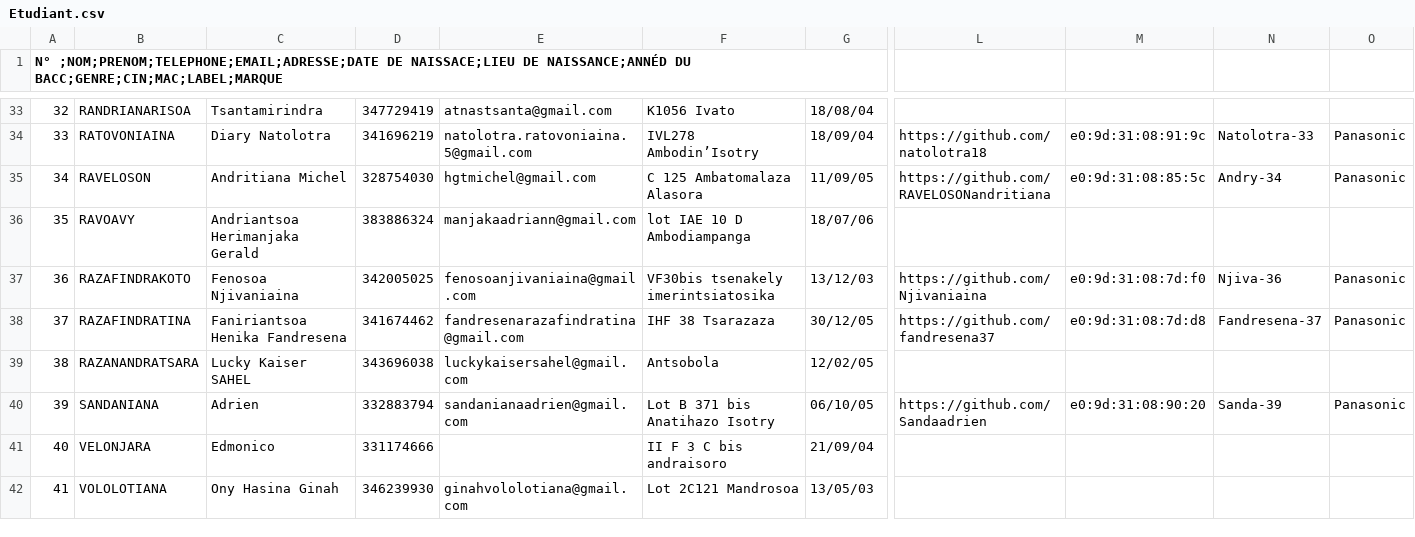
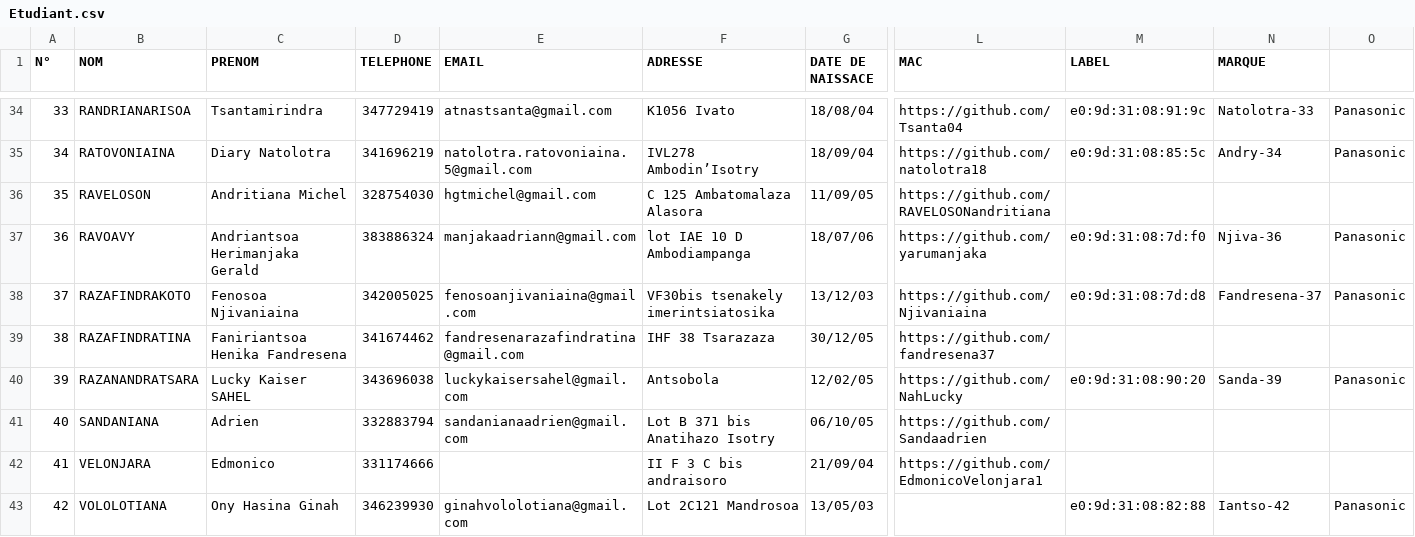
Before and after one commit to Tahinaniaina/struct, a CSV file: Etudiant.csv, drawn as a sheet; only a part is shown, gaps mark what is left out; addresses are those after the commit; the diff covers the shown part only; the diff names each change by its address in the sheet, - before the commit and + after, or states it on an @@ line.

```diff
--- a/Etudiant.csv
+++ b/Etudiant.csv
@@ column A (N°) renumbered from row 1 down @@
-B1: (empty)
+B1: NOM
-C1: (empty)
+C1: PRENOM
-D1: (empty)
+D1: TELEPHONE
-E1: (empty)
+E1: EMAIL
-F1: (empty)
+F1: ADRESSE
-G1: (empty)
+G1: DATE DE NAISSACE
-L1: (empty)
+L1: MAC
-M1: (empty)
+M1: LABEL
-N1: (empty)
+N1: MARQUE
-L34 (MAC): (empty)
+L34 (MAC): https://github.com/Tsanta04
-M34 (LABEL): (empty)
+M34 (LABEL): e0:9d:31:08:91:9c
-N34 (MARQUE): (empty)
+N34 (MARQUE): Natolotra-33
-O34: (empty)
+O34: Panasonic
-M35 (LABEL): e0:9d:31:08:91:9c
+M35 (LABEL): e0:9d:31:08:85:5c
-N35 (MARQUE): Natolotra-33
+N35 (MARQUE): Andry-34
-M36 (LABEL): e0:9d:31:08:85:5c
+M36 (LABEL): (empty)
-N36 (MARQUE): Andry-34
+N36 (MARQUE): (empty)
-O36: Panasonic
+O36: (empty)
-L37 (MAC): (empty)
+L37 (MAC): https://github.com/yarumanjaka
-M37 (LABEL): (empty)
+M37 (LABEL): e0:9d:31:08:7d:f0
-N37 (MARQUE): (empty)
+N37 (MARQUE): Njiva-36
-O37: (empty)
+O37: Panasonic
-M38 (LABEL): e0:9d:31:08:7d:f0
+M38 (LABEL): e0:9d:31:08:7d:d8
-N38 (MARQUE): Njiva-36
+N38 (MARQUE): Fandresena-37
-M39 (LABEL): e0:9d:31:08:7d:d8
+M39 (LABEL): (empty)
-N39 (MARQUE): Fandresena-37
+N39 (MARQUE): (empty)
-O39: Panasonic
+O39: (empty)
-L40 (MAC): (empty)
+L40 (MAC): https://github.com/NahLucky
-M40 (LABEL): (empty)
+M40 (LABEL): e0:9d:31:08:90:20
-N40 (MARQUE): (empty)
+N40 (MARQUE): Sanda-39
-O40: (empty)
+O40: Panasonic
-M41 (LABEL): e0:9d:31:08:90:20
+M41 (LABEL): (empty)
-N41 (MARQUE): Sanda-39
+N41 (MARQUE): (empty)
-O41: Panasonic
+O41: (empty)
-L42 (MAC): (empty)
+L42 (MAC): https://github.com/EdmonicoVelonjara1
-M43 (LABEL): (empty)
+M43 (LABEL): e0:9d:31:08:82:88
-N43 (MARQUE): (empty)
+N43 (MARQUE): Iantso-42
-O43: (empty)
+O43: Panasonic
```
Also changed, not shown: 1 added row and 19 edited cells elsewhere in this file.
